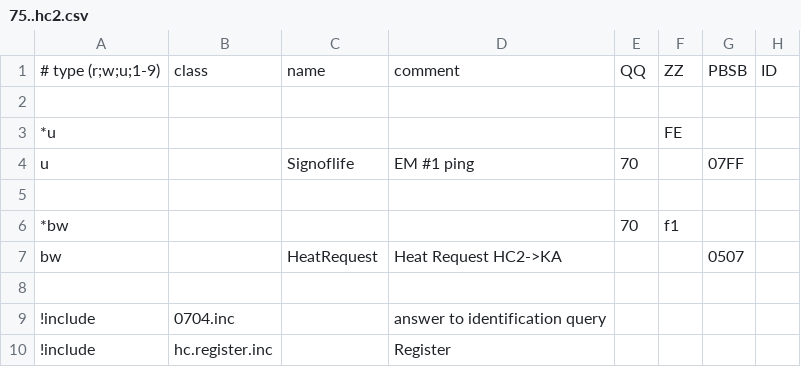
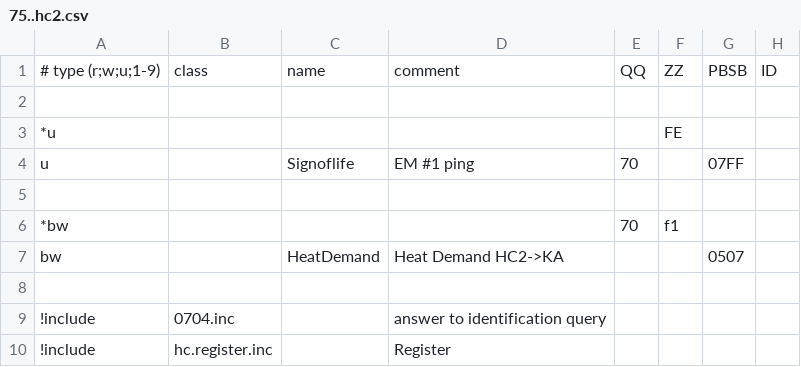
Before and after one commit to aghulas/ebusd-configuration-weishaupt, a CSV file: weishaupt/75..hc2.csv, drawn as a sheet; only a part is shown; the diff names each change by its address in the sheet, - before the commit and + after, or states it on an @@ line.

```diff
--- a/weishaupt/75..hc2.csv
+++ b/weishaupt/75..hc2.csv
-C7: HeatRequest
+C7: HeatDemand
-D7: Heat Request HC2->KA
+D7: Heat Demand HC2->KA
```
Also changed, not shown: weishaupt/35..hc1.csv, weishaupt/_templates.csv, 1 other file.
